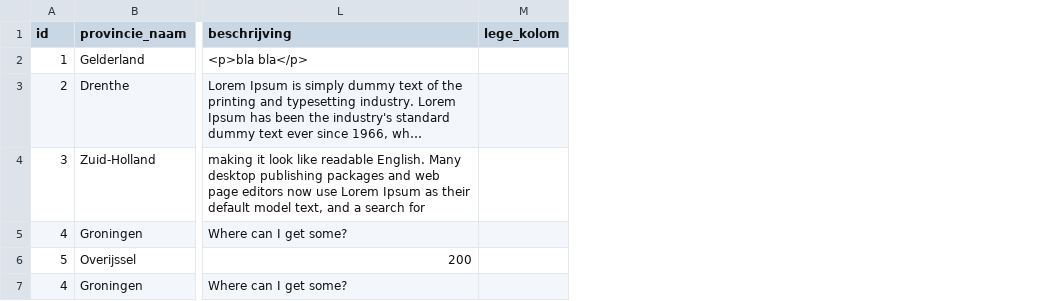
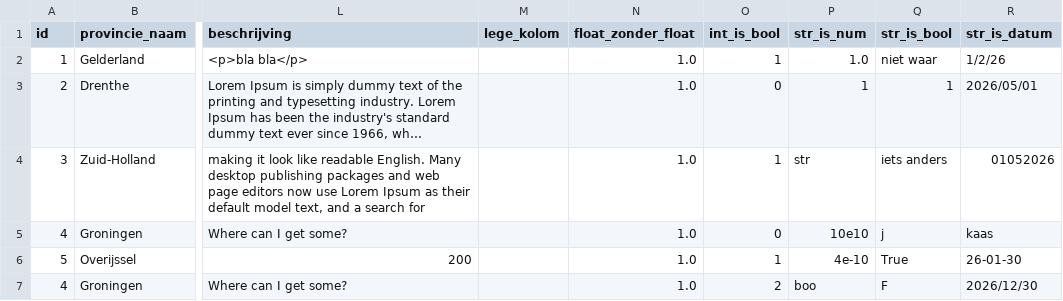
Before and after one commit to cultureelerfgoed/datakwaliteit, a CSV file: brondata/dataset_nederland.csv, drawn as a sheet; only a part is shown, gaps mark what is left out; long unchanged cells end in …; the diff names each change by its address in the sheet, - before the commit and + after, or states it on an @@ line.

```diff
--- a/brondata/dataset_nederland.csv
+++ b/brondata/dataset_nederland.csv
+column N (float_zonder_float), rows 2-7: all 1.0
+column O (int_is_bool), rows 2-7: 1 | 0 | 1 | 0 | 1 | 2
+column P (str_is_num), rows 2-7: 1.0 | 1 | str | 10e10 | 4e-10 | boo
+column Q (str_is_bool), rows 2-7: niet waar | 1 | iets anders | j | True | F
+column R (str_is_datum), rows 2-7: 1/2/26 | 2026/05/01 | 01052026 | kaas | 26-01-30 | 2026/12/30
```
Also changed, not shown: 3 other files.
